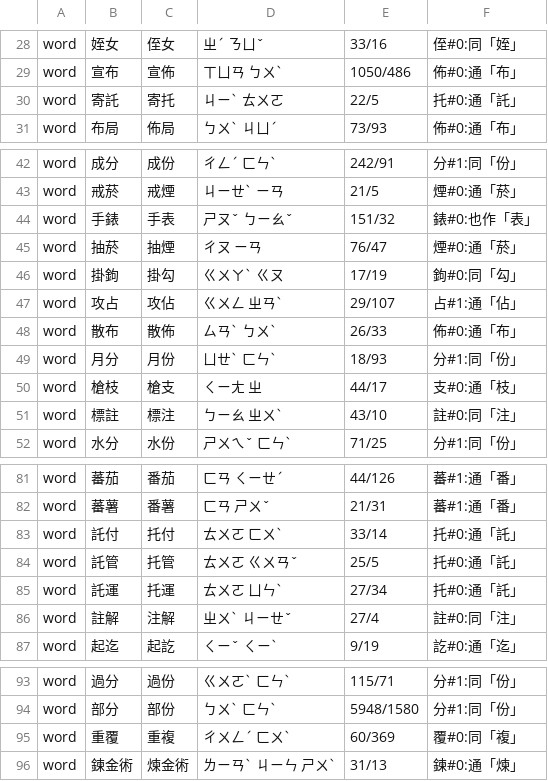
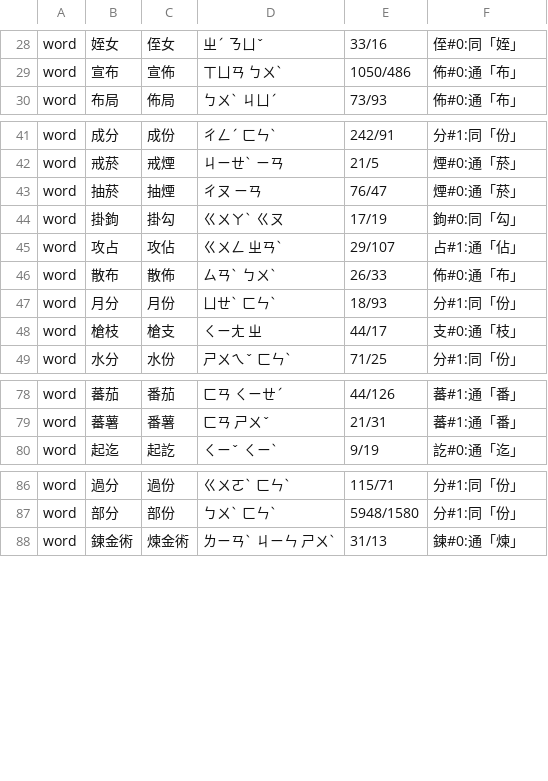
Before and after one commit to Nanako0129/shanjie, a TSV file: eval/forms-extra.tsv, drawn as a sheet; only a part is shown, gaps mark what is left out; the diff covers the shown part only.

```diff
--- a/eval/forms-extra.tsv
+++ b/eval/forms-extra.tsv
@@ -29,3 +29,2 @@ word	姪女	侄女	ㄓˊ ㄋㄩˇ	33/16	侄#0:同「姪」
 word	宣布	宣佈	ㄒㄩㄢ ㄅㄨˋ	1050/486	佈#0:通「布」
-word	寄託	寄托	ㄐㄧˋ ㄊㄨㄛ	22/5	托#0:通「託」
 word	布局	佈局	ㄅㄨˋ ㄐㄩˊ	73/93	佈#0:通「布」
@@ -43,3 +42,2 @@ word	成分	成份	ㄔㄥˊ ㄈㄣˋ	242/91	分#1:同「份」
 word	戒菸	戒煙	ㄐㄧㄝˋ ㄧㄢ	21/5	煙#0:通「菸」
-word	手錶	手表	ㄕㄡˇ ㄅㄧㄠˇ	151/32	錶#0:也作「表」
 word	抽菸	抽煙	ㄔㄡ ㄧㄢ	76/47	煙#0:通「菸」
@@ -50,3 +48,2 @@ word	月分	月份	ㄩㄝˋ ㄈㄣˋ	18/93	分#1:同「份」
 word	槍枝	槍支	ㄑㄧㄤ ㄓ	44/17	支#0:通「枝」
-word	標註	標注	ㄅㄧㄠ ㄓㄨˋ	43/10	註#0:同「注」
 word	水分	水份	ㄕㄨㄟˇ ㄈㄣˋ	71/25	分#1:同「份」
@@ -82,6 +79,2 @@ word	蕃茄	番茄	ㄈㄢ ㄑㄧㄝˊ	44/126	蕃#1:通「番」
 word	蕃薯	番薯	ㄈㄢ ㄕㄨˇ	21/31	蕃#1:通「番」
-word	託付	托付	ㄊㄨㄛ ㄈㄨˋ	33/14	托#0:通「託」
-word	託管	托管	ㄊㄨㄛ ㄍㄨㄢˇ	25/5	托#0:通「託」
-word	託運	托運	ㄊㄨㄛ ㄩㄣˋ	27/34	托#0:通「託」
-word	註解	注解	ㄓㄨˋ ㄐㄧㄝˇ	27/4	註#0:同「注」
 word	起迄	起訖	ㄑㄧˇ ㄑㄧˋ	9/19	訖#0:通「迄」
@@ -94,3 +87,2 @@ word	過分	過份	ㄍㄨㄛˋ ㄈㄣˋ	115/71	分#1:同「份」
 word	部分	部份	ㄅㄨˋ ㄈㄣˋ	5948/1580	分#1:同「份」
-word	重覆	重複	ㄔㄨㄥˊ ㄈㄨˋ	60/369	覆#0:同「複」
 word	鍊金術	煉金術	ㄌㄧㄢˋ ㄐㄧㄣ ㄕㄨˋ	31/13	鍊#0:通「煉」
```
Also changed, not shown: 1 edited cell elsewhere in this file, 11 other files.
